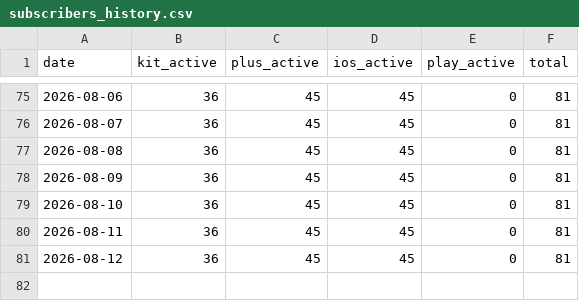
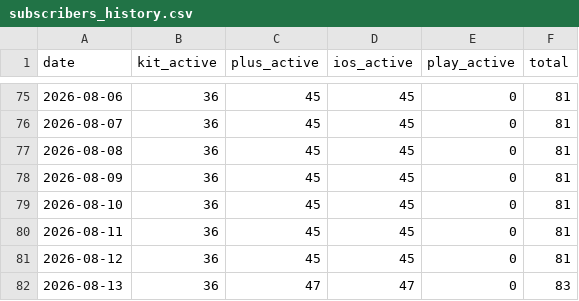
Before and after one commit to grandmasterjc/artemis2-config, a CSV file: state/subscribers_history.csv, drawn as a sheet; only a part is shown, gaps mark what is left out; the diff names each change by its address in the sheet, - before the commit and + after, or states it on an @@ line.

```diff
--- a/state/subscribers_history.csv
+++ b/state/subscribers_history.csv
+row 82: 2026-08-13 | 36 | 47 | 47 | 0 | 83
```
Also changed, not shown: 3 other files.
